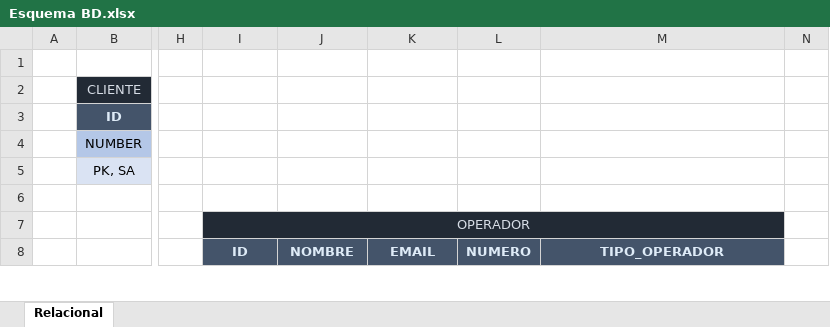
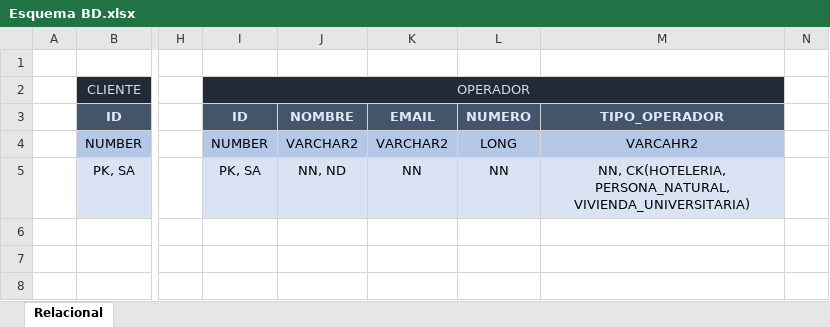
Before and after one commit to af-orozcog/HotelManagement, an Excel workbook: Alohandes/data/Modelos/Esquema BD.xlsx, sheet Relacional, drawn as a sheet; only a part is shown, gaps mark what is left out; values as stored, in another font and other column widths than the file's, no borders; the diff covers the shown part only; the diff names each change by its address in the sheet, - before the commit and + after, or states it on an @@ line.

```diff
--- a/Alohandes/data/Modelos/Esquema BD.xlsx (sheet Relacional)
+++ b/Alohandes/data/Modelos/Esquema BD.xlsx (sheet Relacional)
-I2: (empty)
+I2: OPERADOR
-I2:M2 fill: none
+I2:M2 fill: #222A35
+I2:M2 merged
-I3: (empty)
+I3: ID
-I3:M3 fill: none
+I3:M3 fill: #44546A
-J3: (empty)
+J3: NOMBRE
-K3: (empty)
+K3: EMAIL
-L3: (empty)
+L3: NUMERO
-M3: (empty)
+M3: TIPO_OPERADOR
-I4: (empty)
+I4: NUMBER
-I4:M4 fill: none
+I4:M4 fill: #B4C7E7
-J4: (empty)
+J4: VARCHAR2
-K4: (empty)
+K4: VARCHAR2
-L4: (empty)
+L4: LONG
-M4: (empty)
+M4: VARCAHR2
-I5: (empty)
+I5: PK, SA
-I5:M5 fill: none
+I5:M5 fill: #DAE3F3
-J5: (empty)
+J5: NN, ND
-K5: (empty)
+K5: NN
-L5: (empty)
+L5: NN
-M5: (empty)
+M5: NN, CK(HOTELERIA, PERSONA_NATURAL, VIVIENDA_UNIVERSITARIA)
-I7: OPERADOR
+I7: (empty)
-I7:M7 fill: #222A35
+I7:M7 fill: none
-I7:M7 merged
-I8: ID
+I8: (empty)
-I8:M8 fill: #44546A
+I8:M8 fill: none
-J8: NOMBRE
+J8: (empty)
-K8: EMAIL
+K8: (empty)
-L8: NUMERO
+L8: (empty)
-M8: TIPO_OPERADOR
+M8: (empty)
```
Also changed, not shown: 10 edited cells and cell formats elsewhere in this sheet, 11 other files.
